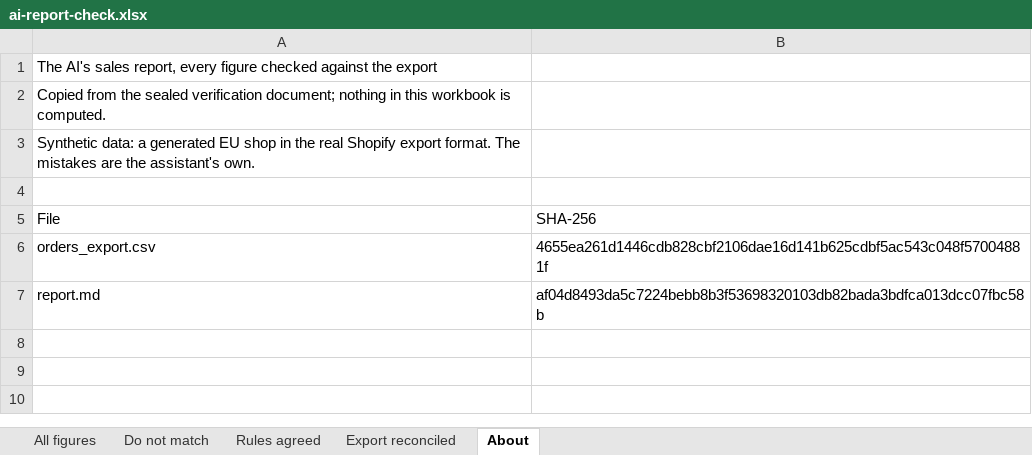
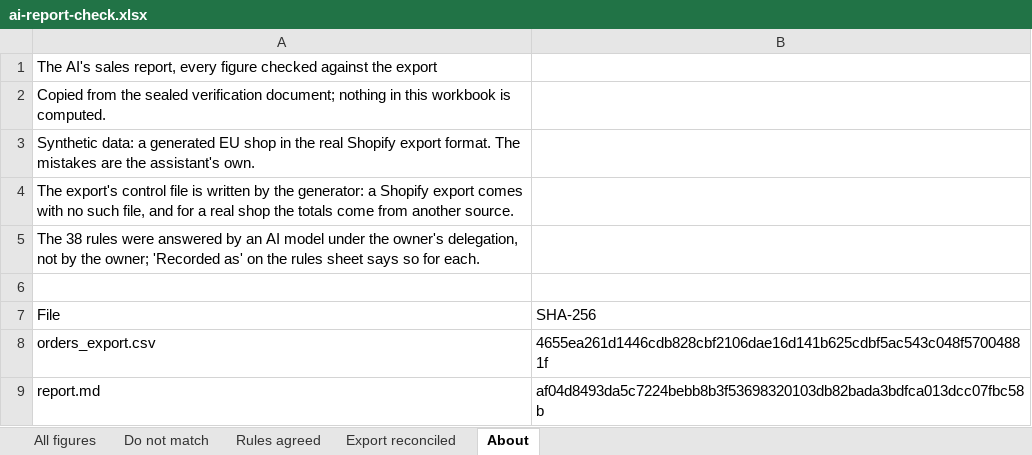
Before and after one commit to 5eBeKs/iterum, an Excel workbook: samples/ai-report/ai-report-check.xlsx, sheet About, drawn as a sheet; values as stored, in another font and other column widths than the file's, no borders; the diff names each change by its address in the sheet, - before the commit and + after, or states it on an @@ line.

```diff
--- a/samples/ai-report/ai-report-check.xlsx (sheet About)
+++ b/samples/ai-report/ai-report-check.xlsx (sheet About)
+row 4: The export's control file is written by the generator: a Shopify export comes with no such file, and for a real shop the totals come from another source.
+row 5: The 38 rules were answered by an AI model under the owner's delegation, not by the owner; 'Recorded as' on the rules sheet says so for each.
```
Also changed, not shown: sheet Rules agreed, sheet Export reconciled, samples/shop-analytics/shopify-quarter.xlsx, 8 other files.
